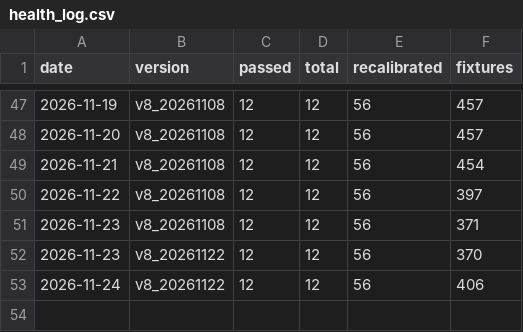
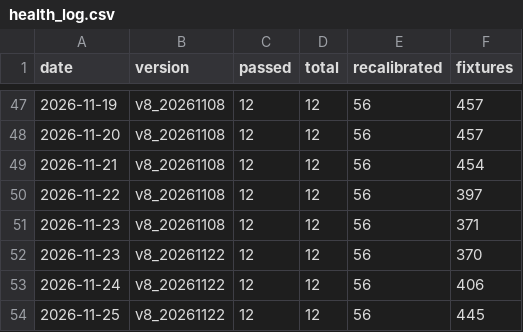
Before and after one commit to tonticha9/Prediction-picks, a CSV file: shadow/health_log.csv, drawn as a sheet; only a part is shown, gaps mark what is left out.

```diff
--- a/shadow/health_log.csv
+++ b/shadow/health_log.csv
@@ -53 +53,2 @@ date,version,passed,total,recalibrated,fixtures
 2026-11-24,v8_20261122,12,12,56,406
+2026-11-25,v8_20261122,12,12,56,445
```
Also changed, not shown: data/combos.csv, data/team_league_map.csv, 5 other files.
